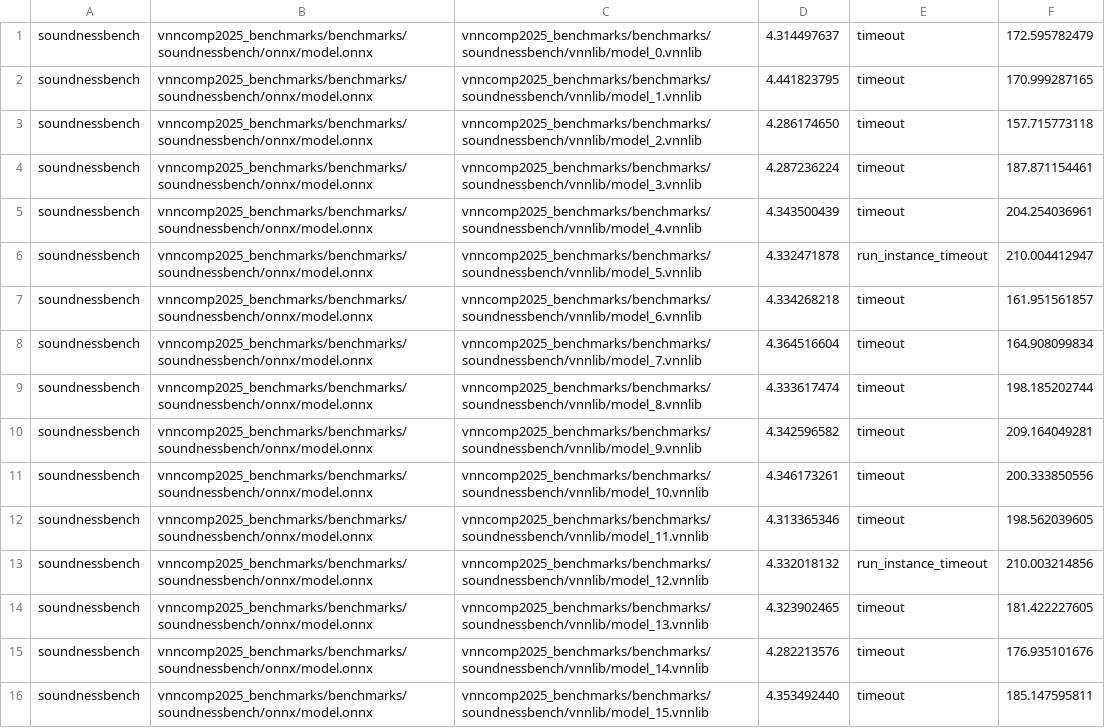
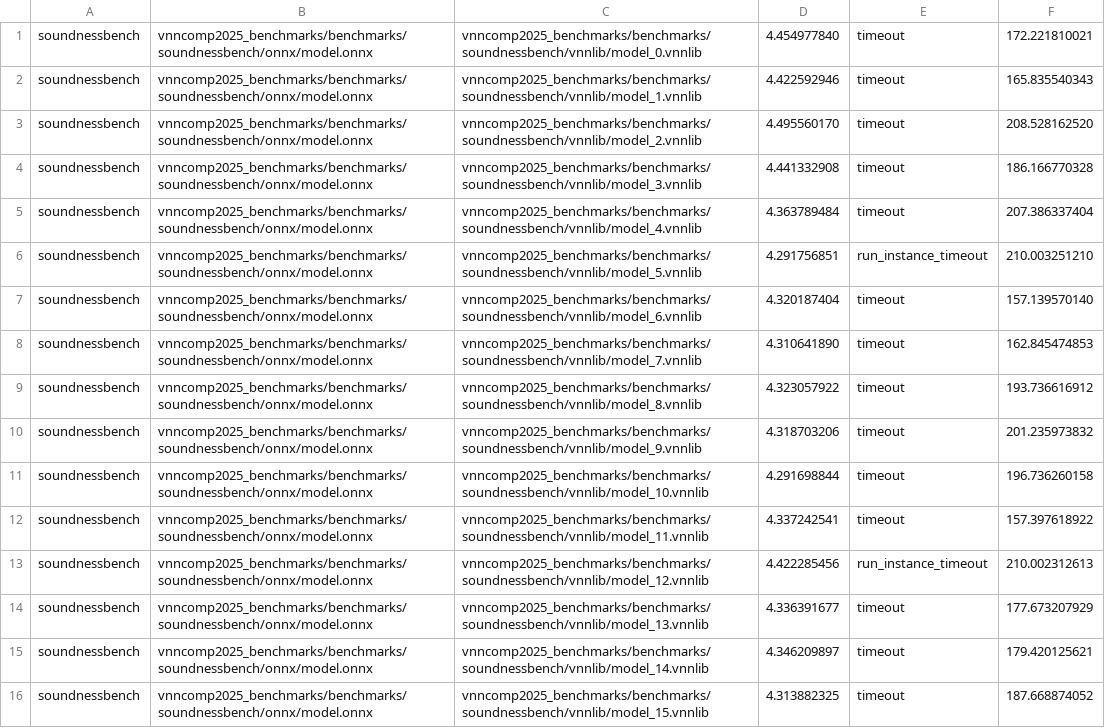
Before and after one commit to VNN-COMP/vnncomp2025_results, a CSV file: pyrat/2025_soundnessbench/results.csv, drawn as a sheet; only a part is shown; the diff covers the shown part only; the diff names each change by its address in the sheet, - before the commit and + after, or states it on an @@ line.

Commit message:
Added results for pyrat on 2025_soundnessbench

```diff
--- a/pyrat/2025_soundnessbench/results.csv
+++ b/pyrat/2025_soundnessbench/results.csv
-D1: 4.314497637
+D1: 4.454977840
-F1: 172.595782479
+F1: 172.221810021
-D2: 4.441823795
+D2: 4.422592946
-F2: 170.999287165
+F2: 165.835540343
-D3: 4.286174650
+D3: 4.495560170
-F3: 157.715773118
+F3: 208.528162520
-D4: 4.287236224
+D4: 4.441332908
-F4: 187.871154461
+F4: 186.166770328
-D5: 4.343500439
+D5: 4.363789484
-F5: 204.254036961
+F5: 207.386337404
-D6: 4.332471878
+D6: 4.291756851
-F6: 210.004412947
+F6: 210.003251210
-D7: 4.334268218
+D7: 4.320187404
-F7: 161.951561857
+F7: 157.139570140
-D8: 4.364516604
+D8: 4.310641890
-F8: 164.908099834
+F8: 162.845474853
-D9: 4.333617474
+D9: 4.323057922
-F9: 198.185202744
+F9: 193.736616912
-D10: 4.342596582
+D10: 4.318703206
-F10: 209.164049281
+F10: 201.235973832
-D11: 4.346173261
+D11: 4.291698844
-F11: 200.333850556
+F11: 196.736260158
-D12: 4.313365346
+D12: 4.337242541
-F12: 198.562039605
+F12: 157.397618922
-D13: 4.332018132
+D13: 4.422285456
-F13: 210.003214856
+F13: 210.002312613
-D14: 4.323902465
+D14: 4.336391677
-F14: 181.422227605
+F14: 177.673207929
-D15: 4.282213576
+D15: 4.346209897
-F15: 176.935101676
+F15: 179.420125621
-D16: 4.353492440
+D16: 4.313882325
-F16: 185.147595811
+F16: 187.668874052
```
Also changed, not shown: 76 edited cells elsewhere in this file, pyrat/results.csv.
